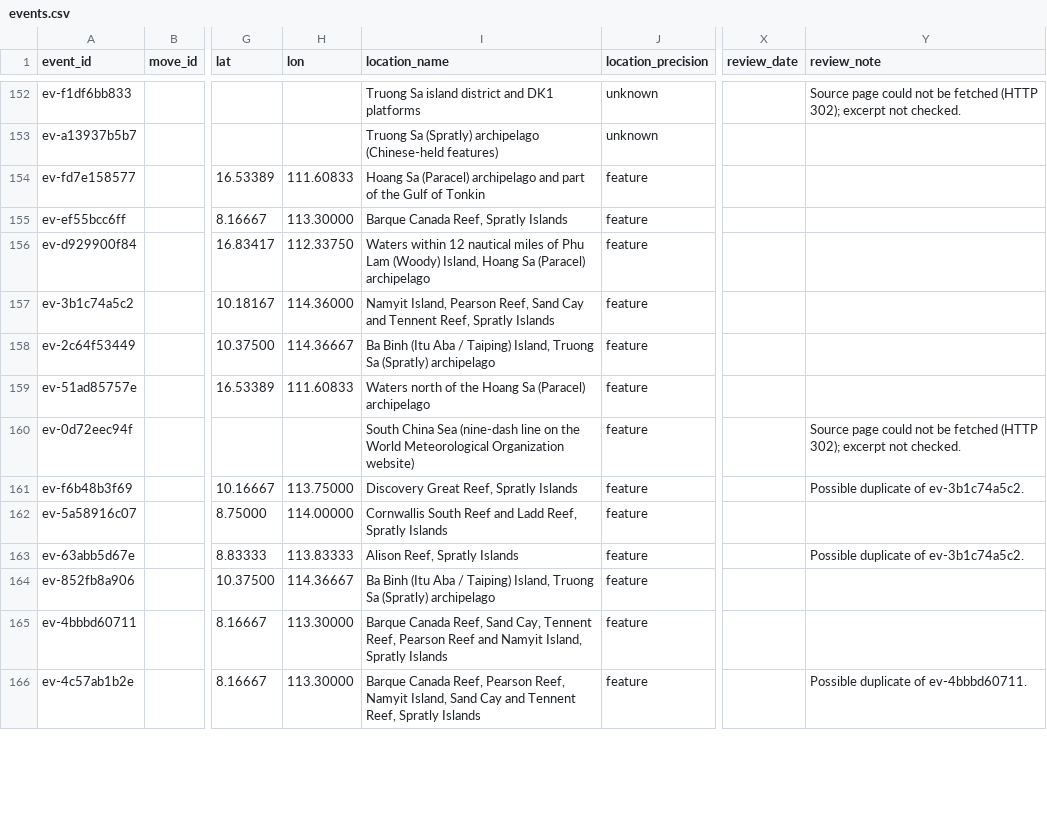
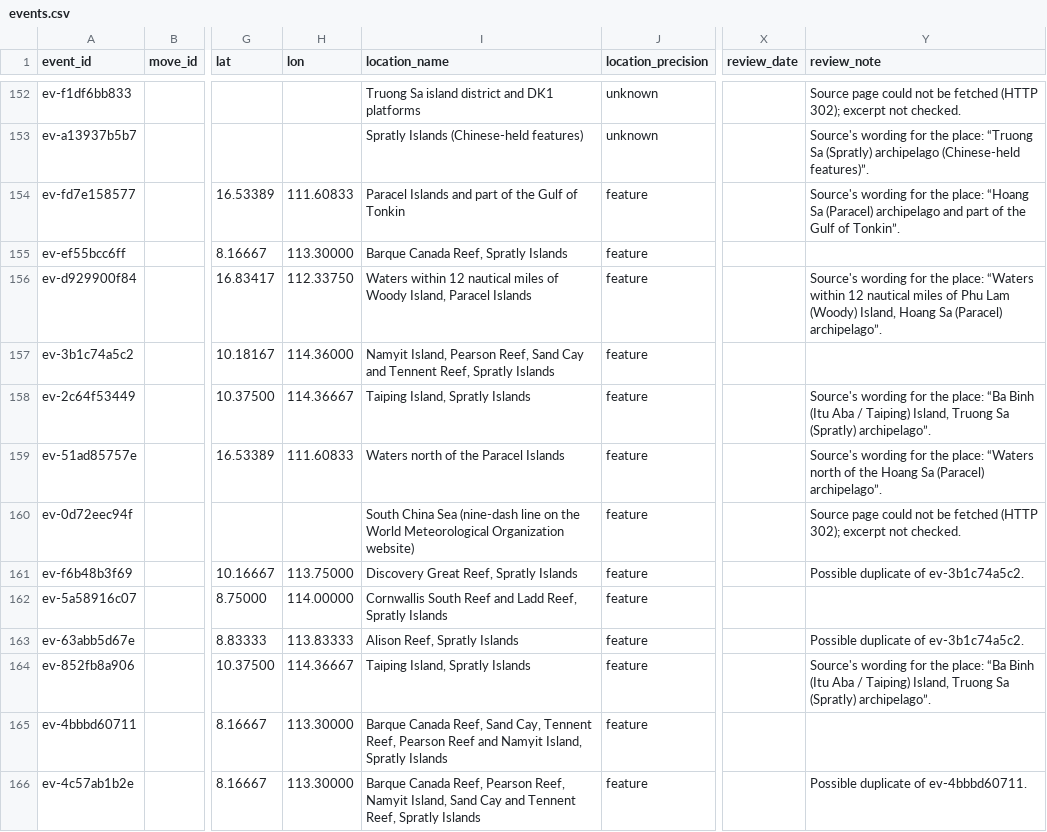
Before and after one commit to South-China-Sea-Developments/SCS-Developments-Tracker, a CSV file: data/events.csv, drawn as a sheet; only a part is shown, gaps mark what is left out; the diff covers the shown part only; the diff names each change by its address in the sheet, - before the commit and + after, or states it on an @@ line.

```diff
--- a/data/events.csv
+++ b/data/events.csv
-I153 (location_name): Truong Sa (Spratly) archipelago (Chinese-held features)
+I153 (location_name): Spratly Islands (Chinese-held features)
-Y153 (review_note): (empty)
+Y153 (review_note): Source's wording for the place: “Truong Sa (Spratly) archipelago (Chinese-held features)”.
-I154 (location_name): Hoang Sa (Paracel) archipelago and part…
+I154 (location_name): Paracel Islands and part…
-Y154 (review_note): (empty)
+Y154 (review_note): Source's wording for the place: “Hoang Sa (Paracel) archipelago and part of the Gulf of Tonkin”.
-I156 (location_name): …miles of Phu Lam (Woody) Island, Hoang Sa (Paracel) archipelago
+I156 (location_name): …miles of Woody Island, Paracel Islands
-Y156 (review_note): (empty)
+Y156 (review_note): Source's wording for the place: “Waters within 12 nautical miles of Phu Lam (Woody) Island, Hoang Sa (Paracel) archipelago”.
-I158 (location_name): Ba Binh (Itu Aba / Taiping) Island, Truong Sa (Spratly) archipelago
+I158 (location_name): Taiping Island, Spratly Islands
-Y158 (review_note): (empty)
+Y158 (review_note): Source's wording for the place: “Ba Binh (Itu Aba / Taiping) Island, Truong Sa (Spratly) archipelago”.
-I159 (location_name): Waters north of the Hoang Sa (Paracel) archipelago
+I159 (location_name): Waters north of the Paracel Islands
-Y159 (review_note): (empty)
+Y159 (review_note): Source's wording for the place: “Waters north of the Hoang Sa (Paracel) archipelago”.
-I164 (location_name): Ba Binh (Itu Aba / Taiping) Island, Truong Sa (Spratly) archipelago
+I164 (location_name): Taiping Island, Spratly Islands
-Y164 (review_note): (empty)
+Y164 (review_note): Source's wording for the place: “Ba Binh (Itu Aba / Taiping) Island, Truong Sa (Spratly) archipelago”.
```
Also changed, not shown: 124 edited cells elsewhere in this file.
